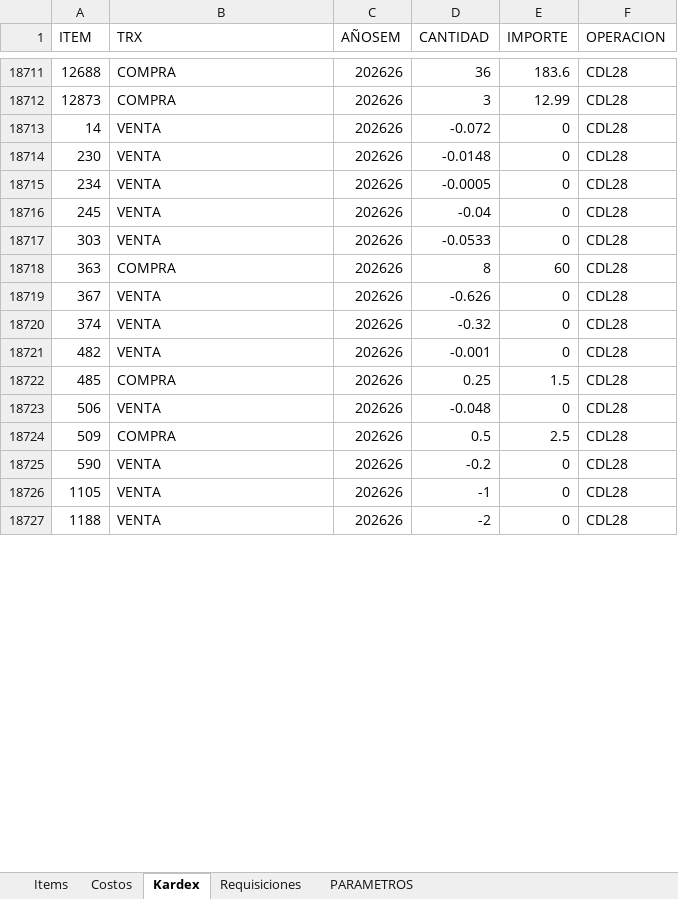
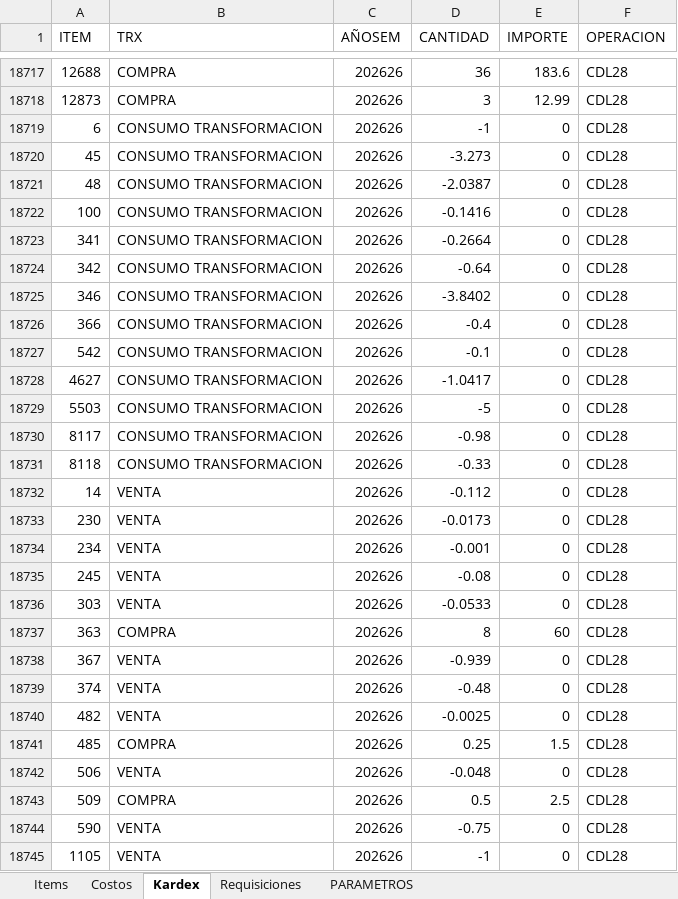
Before and after one commit to AlvaroCornejo/EBC_PEDIDOS_ADICIONALES, an Excel workbook: data/CDL28 - ADICIONALES.xlsx, sheet Kardex, drawn as a sheet; only a part is shown, gaps mark what is left out; the shorter side is filled out with more unchanged rows; values as stored, in another font and other column widths than the file's, no borders; table styles not drawn; addresses are those after the commit; the diff covers the shown part only; the diff names each change by its address in the sheet, - before the commit and + after, or states it on an @@ line.

Commit message:
Sync Excel jue. 25/06/2026

```diff
--- a/data/CDL28 - ADICIONALES.xlsx (sheet Kardex)
+++ b/data/CDL28 - ADICIONALES.xlsx (sheet Kardex)
+row 18719: 6 | CONSUMO TRANSFORMACION | 202626 | -1 | 0 | CDL28
+row 18720: 45 | CONSUMO TRANSFORMACION | 202626 | -3.273 | 0 | CDL28
+row 18721: 48 | CONSUMO TRANSFORMACION | 202626 | -2.0387 | 0 | CDL28
+row 18722: 100 | CONSUMO TRANSFORMACION | 202626 | -0.1416 | 0 | CDL28
+row 18723: 341 | CONSUMO TRANSFORMACION | 202626 | -0.2664 | 0 | CDL28
+row 18724: 342 | CONSUMO TRANSFORMACION | 202626 | -0.64 | 0 | CDL28
+row 18725: 346 | CONSUMO TRANSFORMACION | 202626 | -3.8402 | 0 | CDL28
+row 18726: 366 | CONSUMO TRANSFORMACION | 202626 | -0.4 | 0 | CDL28
+row 18727: 542 | CONSUMO TRANSFORMACION | 202626 | -0.1 | 0 | CDL28
+row 18728: 4627 | CONSUMO TRANSFORMACION | 202626 | -1.0417 | 0 | CDL28
+row 18729: 5503 | CONSUMO TRANSFORMACION | 202626 | -5 | 0 | CDL28
+row 18730: 8117 | CONSUMO TRANSFORMACION | 202626 | -0.98 | 0 | CDL28
+row 18731: 8118 | CONSUMO TRANSFORMACION | 202626 | -0.33 | 0 | CDL28
-D18732 (CANTIDAD): -0.072
+D18732 (CANTIDAD): -0.112
-D18733 (CANTIDAD): -0.0148
+D18733 (CANTIDAD): -0.0173
-D18734 (CANTIDAD): -0.0005
+D18734 (CANTIDAD): -0.001
-D18735 (CANTIDAD): -0.04
+D18735 (CANTIDAD): -0.08
-D18738 (CANTIDAD): -0.626
+D18738 (CANTIDAD): -0.939
-D18739 (CANTIDAD): -0.32
+D18739 (CANTIDAD): -0.48
-D18740 (CANTIDAD): -0.001
+D18740 (CANTIDAD): -0.0025
-D18744 (CANTIDAD): -0.2
+D18744 (CANTIDAD): -0.75
```
Also changed, not shown: 163 added rows, 4 moved rows and 294 edited cells elsewhere in this sheet, sheet PARAMETROS, data/EBC ITEMS_VENTA.xlsx, data/GBADC - ADICIONALES.xlsx, 7 other files.
